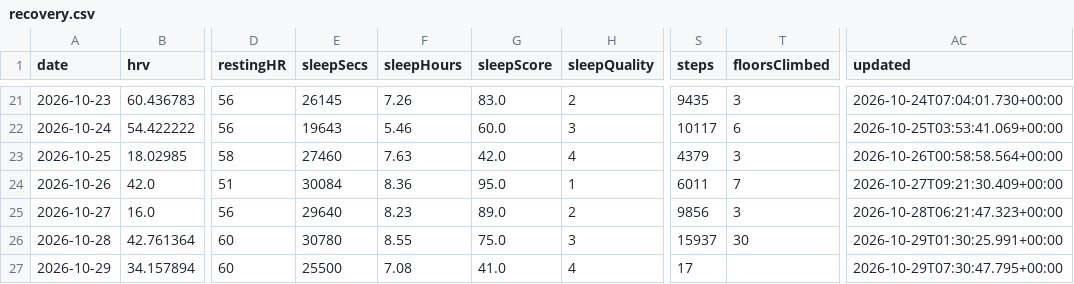
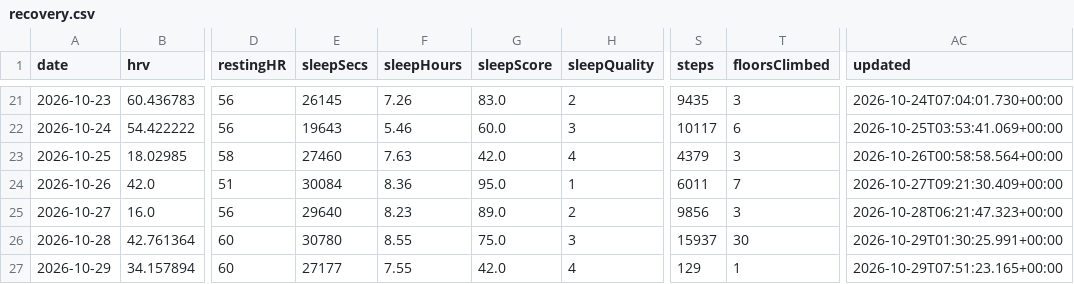
Before and after one commit to CarpetoX/garmin-recovery, a CSV file: recovery.csv, drawn as a sheet; only a part is shown, gaps mark what is left out; the diff names each change by its address in the sheet, - before the commit and + after, or states it on an @@ line.

```diff
--- a/recovery.csv
+++ b/recovery.csv
-E27 (sleepSecs): 25500
+E27 (sleepSecs): 27177
-F27 (sleepHours): 7.08
+F27 (sleepHours): 7.55
-G27 (sleepScore): 41.0
+G27 (sleepScore): 42.0
-S27 (steps): 17
+S27 (steps): 129
-T27 (floorsClimbed): (empty)
+T27 (floorsClimbed): 1
-AC27 (updated): 2026-10-29T07:30:47.795+00:00
+AC27 (updated): 2026-10-29T07:51:23.165+00:00
```
Also changed, not shown: 4 other files.
